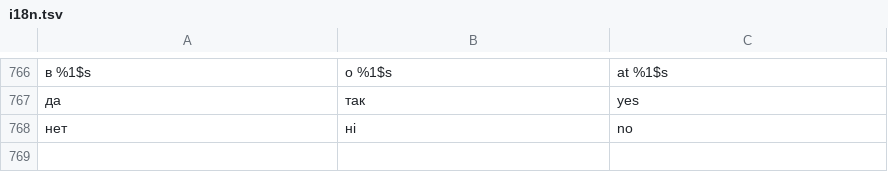
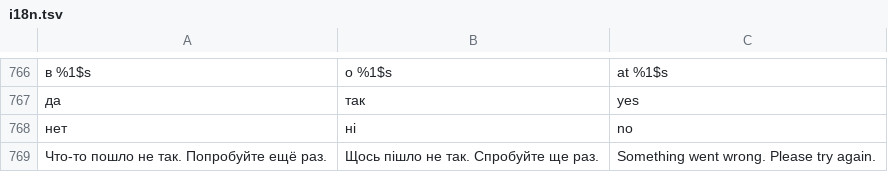
Before and after one commit to Rykovtt/Ttst, a TSV file: app/src/main/assets/i18n.tsv, drawn as a sheet; only a part is shown, gaps mark what is left out; the diff names each change by its address in the sheet, - before the commit and + after, or states it on an @@ line.

```diff
--- a/app/src/main/assets/i18n.tsv
+++ b/app/src/main/assets/i18n.tsv
+row 769: Что-то пошло не так. Попробуйте ещё раз. | Щось пішло не так. Спробуйте ще раз. | Something went wrong. Please try again.
```
Also changed, not shown: 3 other files.
